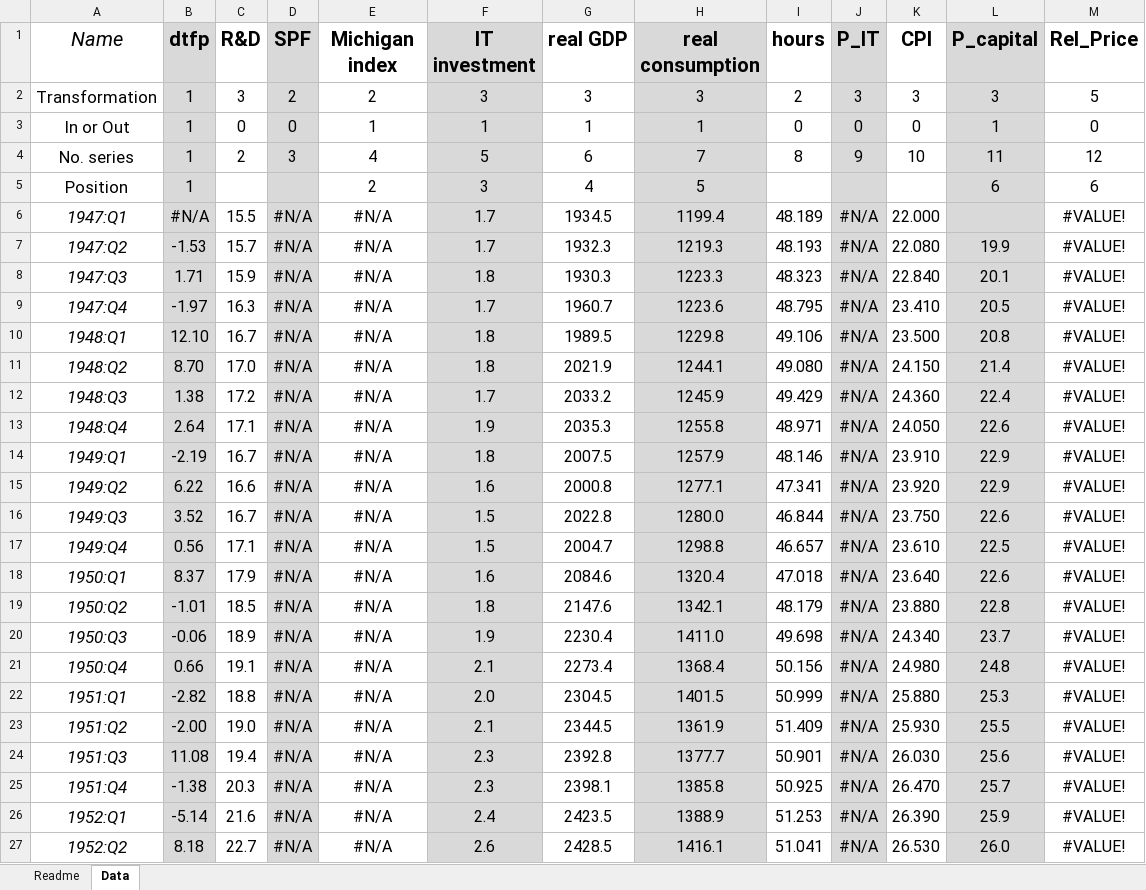
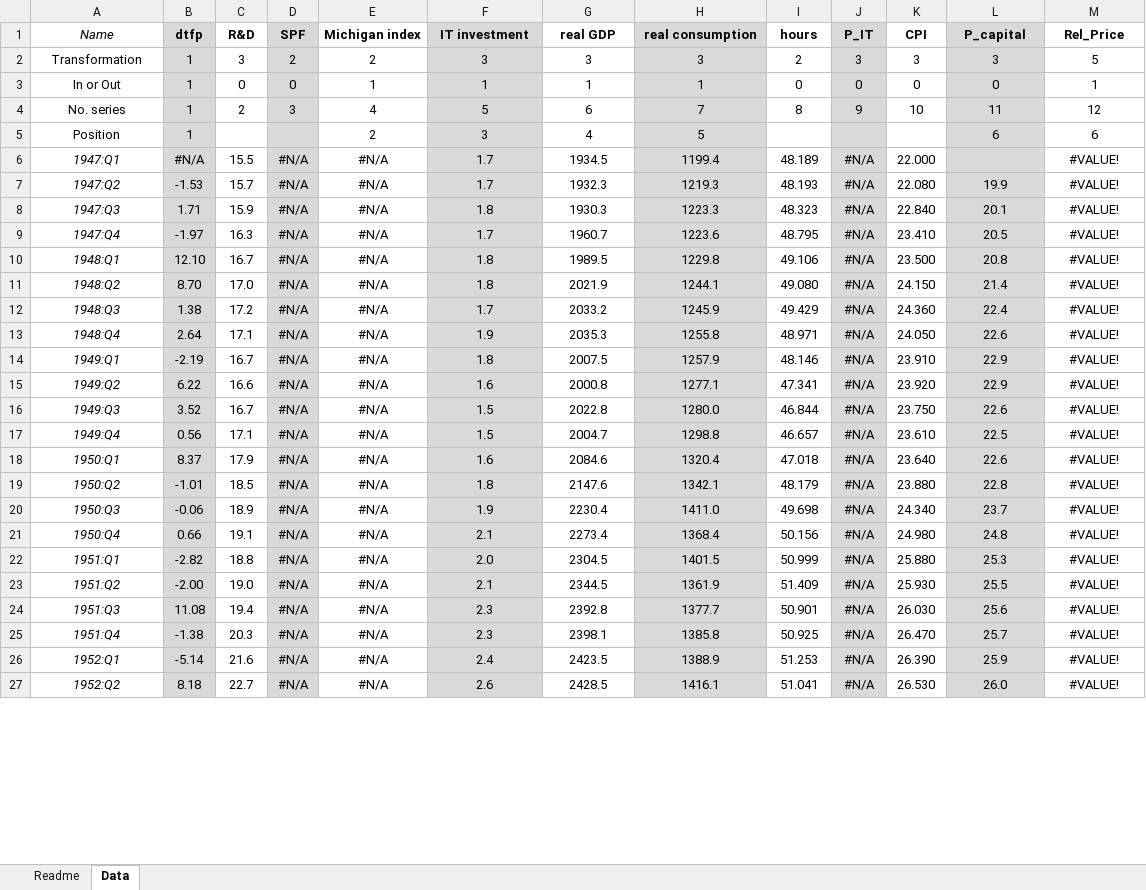
Before and after one commit to marcobrianti1989/Brianti_Gati_2017, an Excel workbook: Data/dataset_main.xlsx, sheet Data, drawn as a sheet; only a part is shown; values as stored, in another font and other column widths than the file's, no borders; the diff covers the shown part only; the diff names each change by its address in the sheet, - before the commit and + after, or states it on an @@ line.

```diff
--- a/Data/dataset_main.xlsx (sheet Data)
+++ b/Data/dataset_main.xlsx (sheet Data)
@@ A1:M4 text size: smaller @@
-L3 (P_capital): 1
+L3 (P_capital): 0
-M3 (Rel_Price): 0
+M3 (Rel_Price): 1
@@ A5:B5 text size: smaller @@
@@ E5:H5 text size: smaller @@
@@ L5:M5 text size: smaller @@
@@ A6:K6 text size: smaller @@
@@ M6 text size: smaller @@
@@ A7:M27 text size: smaller @@
```
Also changed, not shown: cell formats elsewhere in this sheet, 24 other files.
